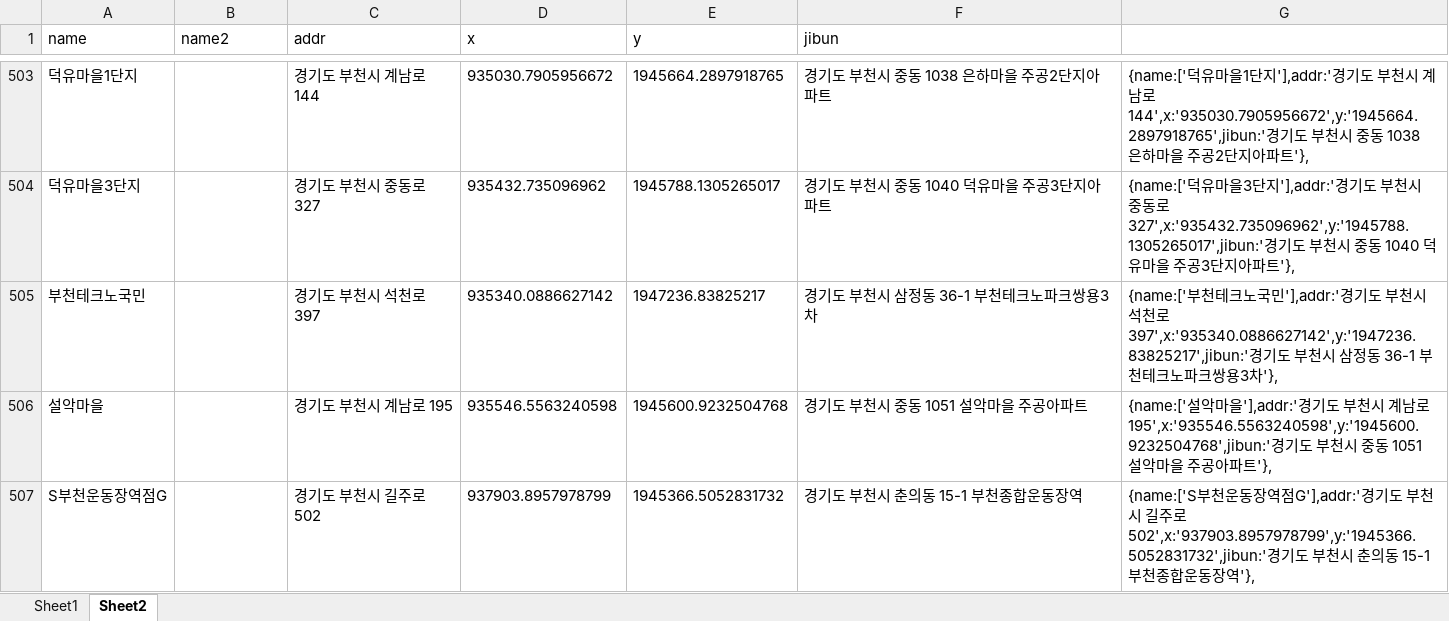
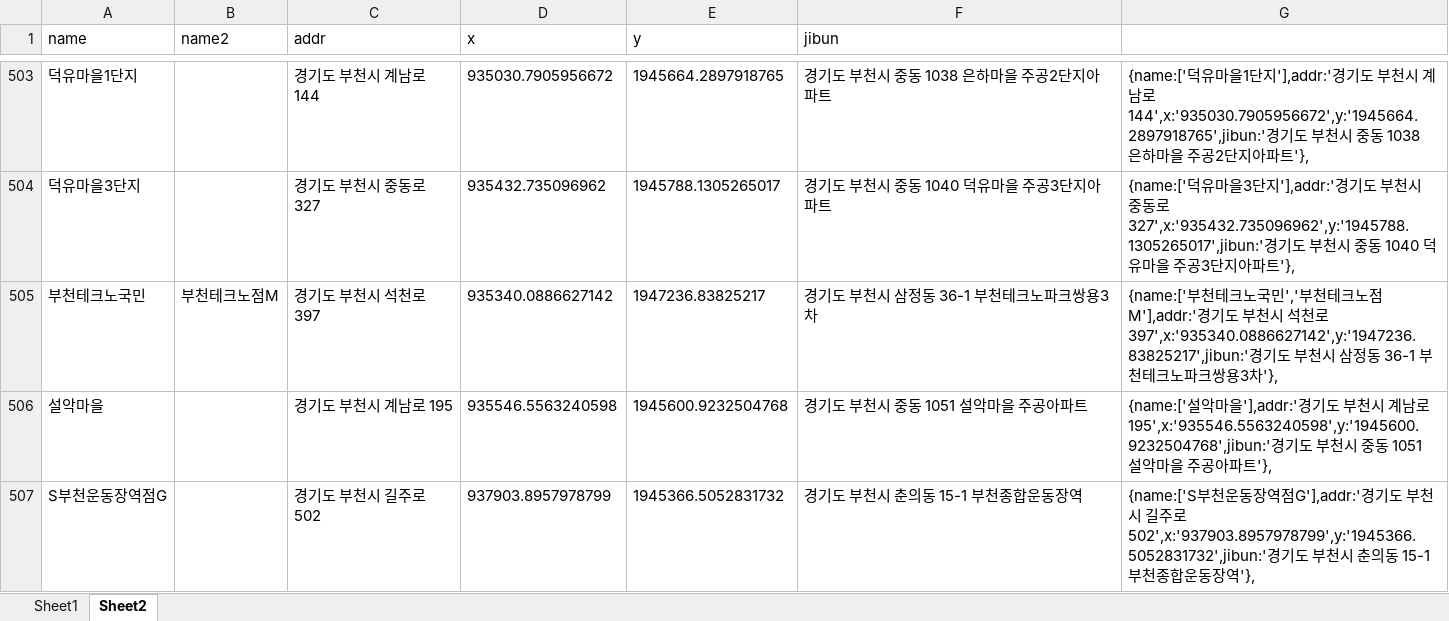
Before and after one commit to hyeokpark/atm, an Excel workbook: atm_v0.02.xlsx, sheet Sheet2, drawn as a sheet; only a part is shown, gaps mark what is left out; values as stored, in another font and other column widths than the file's, no borders; the diff covers the shown part only; the diff names each change by its address in the sheet, - before the commit and + after, or states it on an @@ line.

```diff
--- a/atm_v0.02.xlsx (sheet Sheet2)
+++ b/atm_v0.02.xlsx (sheet Sheet2)
-B505 (name2): (empty)
+B505 (name2): 부천테크노점M
-G505: …국민'],addr:'경기…
+G505: …국민','부천테크노점M'],addr:'경기…
```
Also changed, not shown: 45 added rows elsewhere in this sheet, 1 other file.
